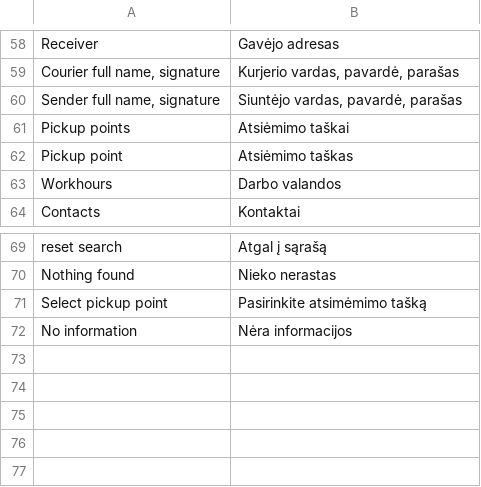
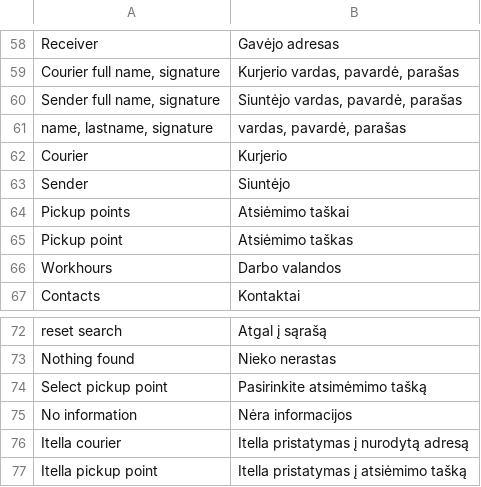
Before and after one commit to ItellaPlugins/itella-shipping-magento23, a CSV file: app/code/Itella/Shipping/i18n/lt_LT.csv, drawn as a sheet; only a part is shown, gaps mark what is left out; the diff names each change by its address in the sheet, - before the commit and + after, or states it on an @@ line.

```diff
--- a/app/code/Itella/Shipping/i18n/lt_LT.csv
+++ b/app/code/Itella/Shipping/i18n/lt_LT.csv
+row 61: name, lastname, signature | vardas, pavardė, parašas
+row 62: Courier | Kurjerio
+row 63: Sender | Siuntėjo
+row 76: Itella courier | Itella pristatymas į nurodytą adresą
+row 77: Itella pickup point | Itella pristatymas į atsiėmimo tašką
```
Also changed, not shown: 21 other files.
